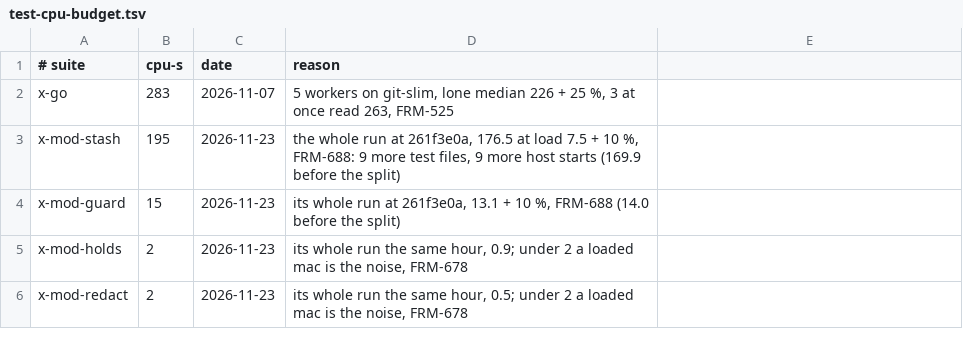
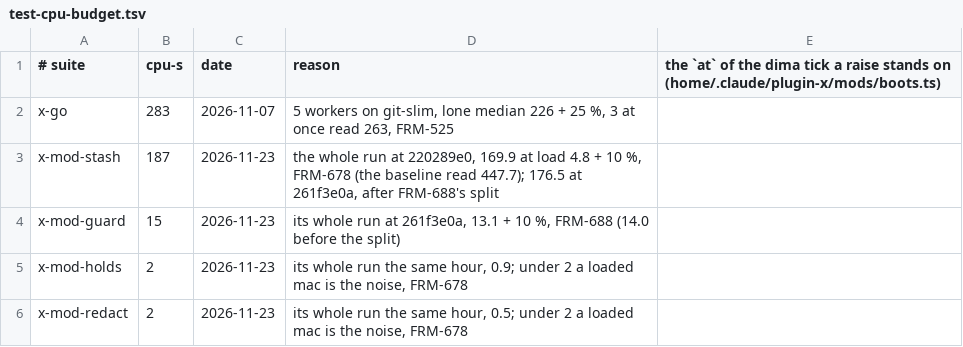
Before and after one commit to dvakatsiienko/frame, a TSV file: script/test-cpu-budget.tsv, drawn as a sheet.

Commit message:
🔧 mods: a cpu cap rises only on dima's tick, the stash cap back to 187
step 22 of FRM-678: the cpu caps take the boots table's door
- x-mod-stash: 195 → 187; the raise at the split's head was not needed (176.5 read), and «head + 10 %» by an agent is no longer a door
- boots.ts: a row of script/test-cpu-budget.tsv raised past HEAD's with no logged tick of that pick reds the commit, a new suite's first cap included; a push prints each raise
- test-cpu-budget.tsv: a fifth column, the tick's `at`
- test-cpu-budget.sh: the red no longer tells an agent to raise the row with a date and a reason
- lefthook mods-boots: runs on a commit of the caps file too
- mods AGENTS.md and x/go AGENTS.md say the rule

Agent: codie · Claude Fable 5.2

```diff
--- a/script/test-cpu-budget.tsv
+++ b/script/test-cpu-budget.tsv
@@ -1,4 +1,4 @@
-# suite	cpu-s	date	reason
+# suite	cpu-s	date	reason	the `at` of the dima tick a raise stands on (home/.claude/plugin-x/mods/boots.ts)
 x-go	283	2026-11-07	5 workers on git-slim, lone median 226 + 25 %, 3 at once read 263, FRM-525
-x-mod-stash	195	2026-11-23	the whole run at 261f3e0a, 176.5 at load 7.5 + 10 %, FRM-688: 9 more test files, 9 more host starts (169.9 before the split)
+x-mod-stash	187	2026-11-23	the whole run at 220289e0, 169.9 at load 4.8 + 10 %, FRM-678 (the baseline read 447.7); 176.5 at 261f3e0a, after FRM-688's split
 x-mod-guard	15	2026-11-23	its whole run at 261f3e0a, 13.1 + 10 %, FRM-688 (14.0 before the split)
```
Also changed, not shown: 6 other files.
